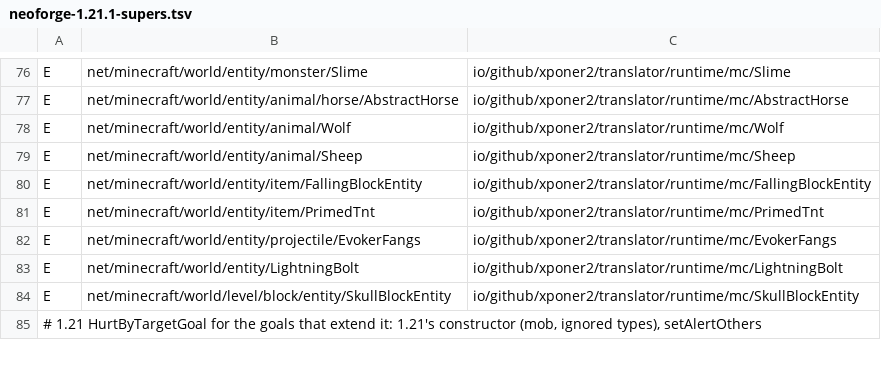
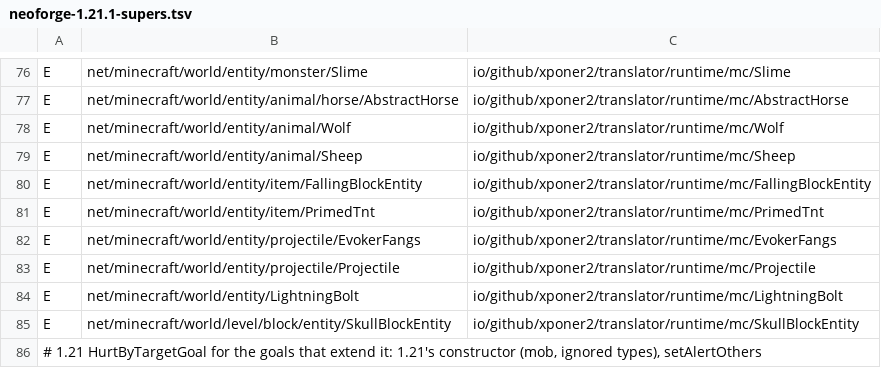
Before and after one commit to Xponer2/translator, a TSV file: src/main/resources/assets/translator/runtime/neoforge-1.21.1-supers.tsv, drawn as a sheet; only a part is shown, gaps mark what is left out; the diff names each change by its address in the sheet, - before the commit and + after, or states it on an @@ line.

```diff
--- a/src/main/resources/assets/translator/runtime/neoforge-1.21.1-supers.tsv
+++ b/src/main/resources/assets/translator/runtime/neoforge-1.21.1-supers.tsv
+row 83: E | net/minecraft/world/entity/projectile/Projectile | io/github/xponer2/translator/runtime/mc/Projectile
```
Also changed, not shown: src/main/resources/assets/translator/runtime/neoforge-1.21.1-redirects.tsv, src/main/resources/assets/translator/runtime/neoforge-1.21.1-runtime.tsv, 17 other files.
